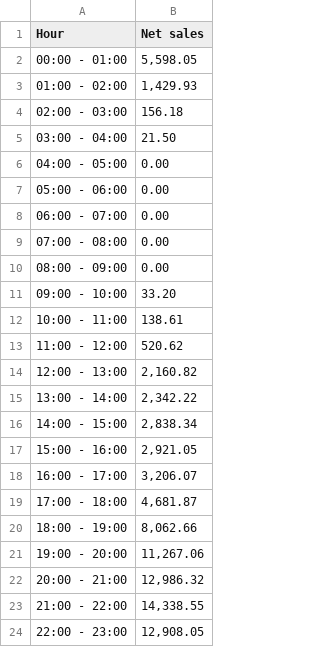
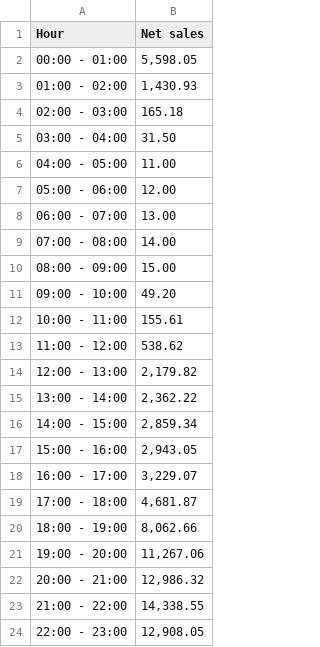
Before and after one commit to LybahNisar/CBC-rrestaurant, a CSV file: Sales Summary Data/net_sales_by_hour_of_day.csv, drawn as a sheet; only a part is shown.

```diff
--- a/Sales Summary Data/net_sales_by_hour_of_day.csv
+++ b/Sales Summary Data/net_sales_by_hour_of_day.csv
@@ -2,18 +2,18 @@ Hour,Net sales
 00:00 - 01:00,"5,598.05"
-01:00 - 02:00,"1,429.93"
-02:00 - 03:00,156.18
-03:00 - 04:00,21.50
-04:00 - 05:00,0.00
-05:00 - 06:00,0.00
-06:00 - 07:00,0.00
-07:00 - 08:00,0.00
-08:00 - 09:00,0.00
-09:00 - 10:00,33.20
-10:00 - 11:00,138.61
-11:00 - 12:00,520.62
-12:00 - 13:00,"2,160.82"
-13:00 - 14:00,"2,342.22"
-14:00 - 15:00,"2,838.34"
-15:00 - 16:00,"2,921.05"
-16:00 - 17:00,"3,206.07"
+01:00 - 02:00,"1,430.93"
+02:00 - 03:00,165.18
+03:00 - 04:00,31.50
+04:00 - 05:00,11.00
+05:00 - 06:00,12.00
+06:00 - 07:00,13.00
+07:00 - 08:00,14.00
+08:00 - 09:00,15.00
+09:00 - 10:00,49.20
+10:00 - 11:00,155.61
+11:00 - 12:00,538.62
+12:00 - 13:00,"2,179.82"
+13:00 - 14:00,"2,362.22"
+14:00 - 15:00,"2,859.34"
+15:00 - 16:00,"2,943.05"
+16:00 - 17:00,"3,229.07"
 17:00 - 18:00,"4,681.87"
```
Also changed, not shown: Sales Summary Data/net_sales_per_day.csv, Sales Summary Data/net_sales_per_day_of_week.csv, 12 other files.
